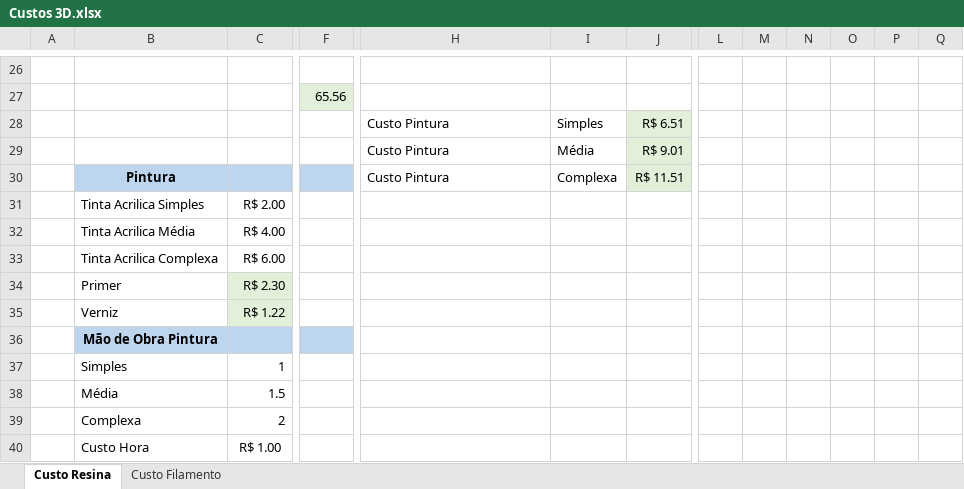
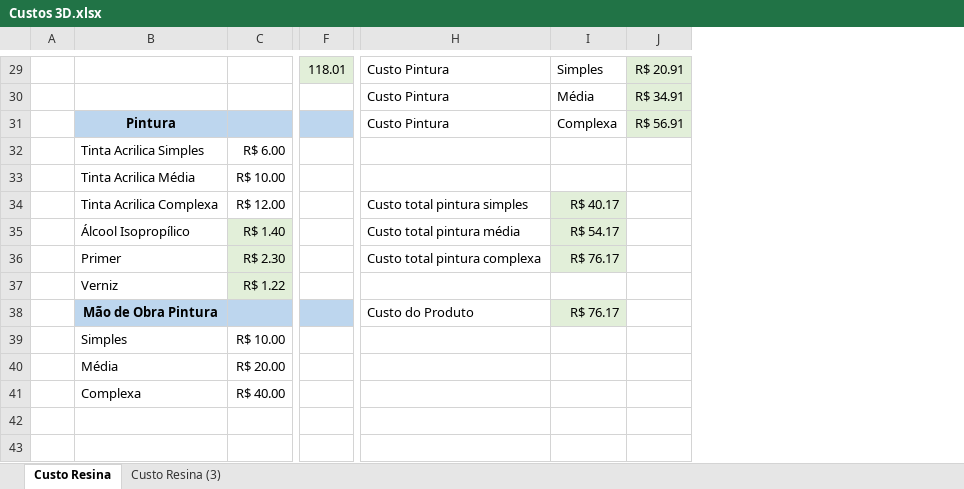
Before and after one commit to GiovanniBandeira/orcamento-imagine, an Excel workbook: Custos 3D.xlsx, sheet Custo Resina, drawn as a sheet; only a part is shown, gaps mark what is left out; values as stored, in another font and other column widths than the file's, no borders; removed rows and columns are numbered as before the commit, all else as after; rows hold the shown columns only; the diff covers the shown part only; the diff names each change by its address in the sheet, - before the commit and + after, or states it on an @@ line.

```diff
--- a/Custos 3D.xlsx (sheet Custo Resina)
+++ b/Custos 3D.xlsx (sheet Custo Resina)
@@ sheet tab hidden: Custo Filamento @@
+sheet tab: Custo Resina (3)
-column I, rows 29-30: Média | Complexa
+column I, rows 29-34: Simples | Média | Complexa |  |  | R$ 40.17; rows 36-38: R$ 76.17 |  | R$ 76.17
-column L, empty
-column M, empty
-column N, empty
-column O, empty
-column P, empty
-column Q, empty
-row 29: (empty)
+row 29:  |  |  | 118.01 | Custo Pintura | Simples | R$ 20.91
-F29 fill: none
+F29 fill: #E2EFD9
-J29 fill: none
+J29 fill: #E2EFD9
-row 27:  |  |  | 65.56
-row 28:  |  |  |  | Custo Pintura | Simples | R$ 6.51
-J30: R$ 9.01
+J30: R$ 34.91
-J31: R$ 11.51
+J31: R$ 56.91
-C32: R$ 2.00
+C32: R$ 6.00
-C33: R$ 4.00
+C33: R$ 10.00
-C34: R$ 6.00
+C34: R$ 12.00
-H34: (empty)
+H34: Custo total pintura simples
+row 35:  | Álcool Isopropílico | R$ 1.40 |  | Custo total pintura média | R$ 54.17
-H36: (empty)
+H36: Custo total pintura complexa
-H38: (empty)
+H38: Custo do Produto
-C39: 1
+C39: R$ 10.00
-C40: 1.5
+C40: R$ 20.00
-C41: 2
+C41: R$ 40.00
-row 40:  | Custo Hora | R$ 1.00
```
Also changed, not shown: 19 added rows, 16 removed rows and 9 edited cells elsewhere in this sheet, formulas that keep their value, 13 other files.
